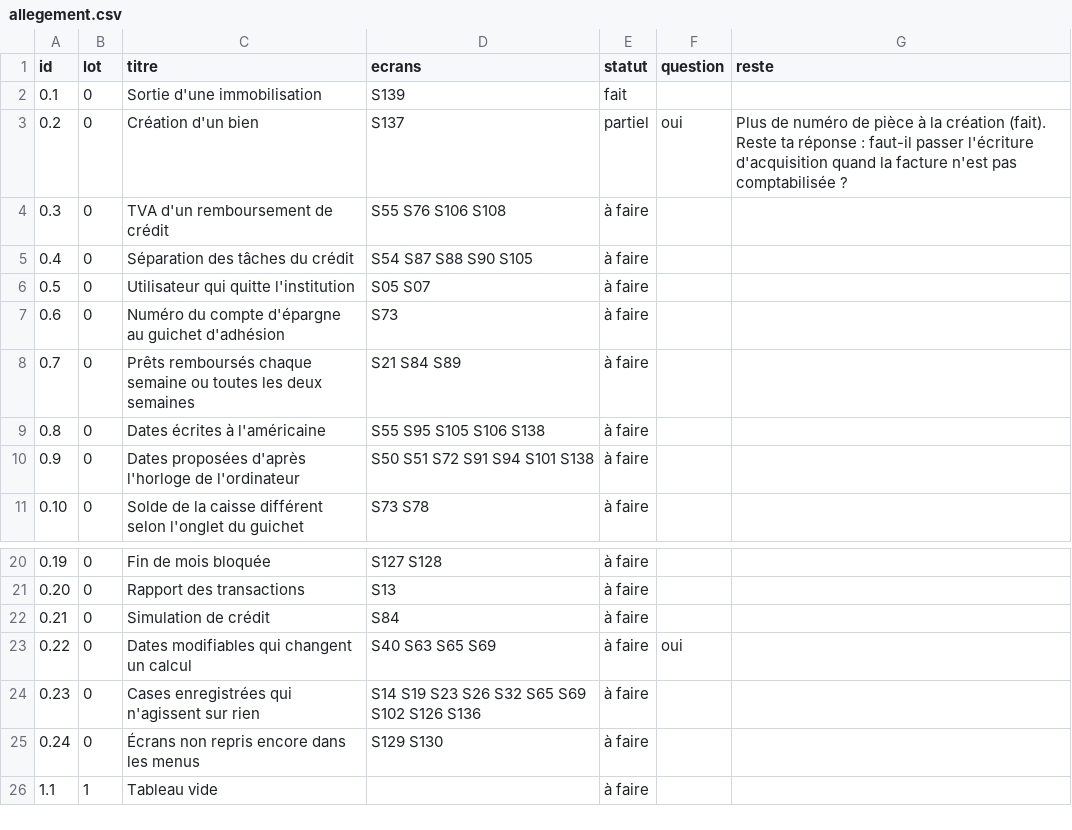
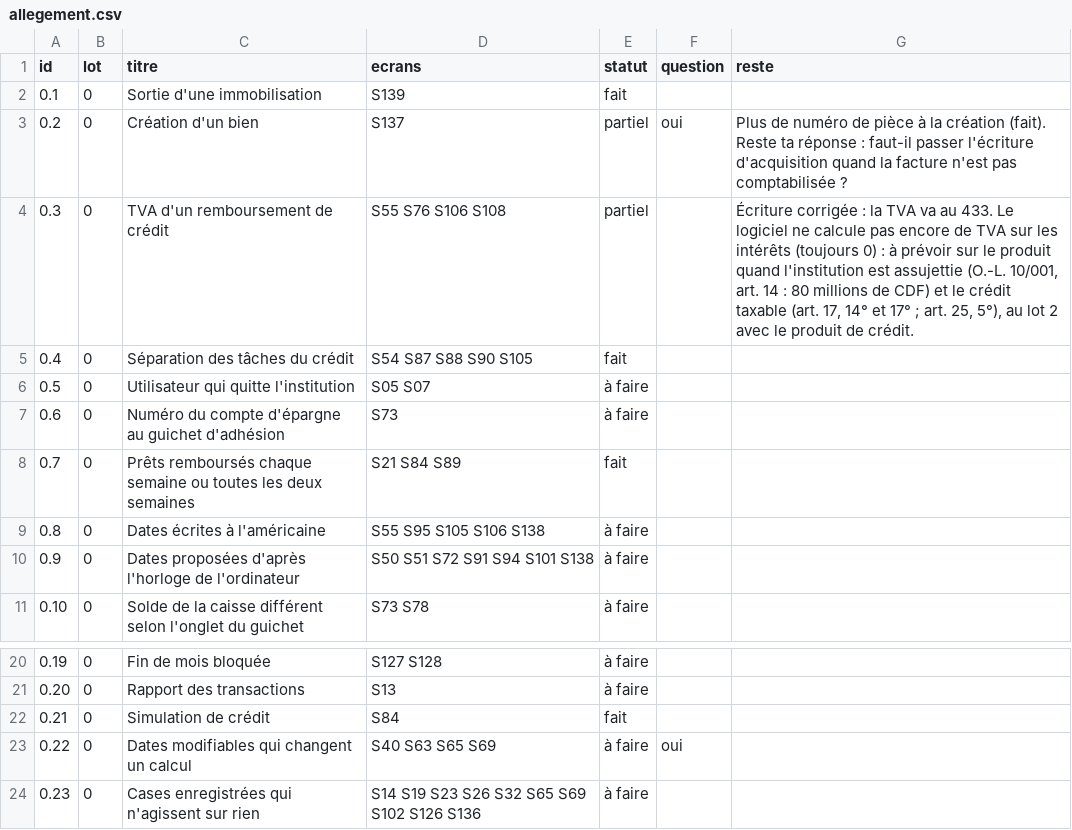
Before and after one commit to manatandu/Microfina-, a CSV file: replica/allegement.csv, drawn as a sheet; only a part is shown, gaps mark what is left out; the shorter side is filled out with more unchanged rows.

```diff
--- a/replica/allegement.csv
+++ b/replica/allegement.csv
@@ -3,7 +3,7 @@ id,lot,titre,ecrans,statut,question,reste
 0.2,0,Création d'un bien,S137,partiel,oui,Plus de numéro de pièce à la création (fait). Reste ta réponse : faut-il passer l'écriture d'acquisition quand la facture n'est pas comptabilisée ?
-0.3,0,TVA d'un remboursement de crédit,S55 S76 S106 S108,à faire,,
-0.4,0,Séparation des tâches du crédit,S54 S87 S88 S90 S105,à faire,,
+0.3,0,TVA d'un remboursement de crédit,S55 S76 S106 S108,partiel,,"Écriture corrigée : la TVA va au 433. Le logiciel ne calcule pas encore de TVA sur les intérêts (toujours 0) : à prévoir sur le produit quand l'institution est assujettie (O.-L. 10/001, art. 14 : 80 millions de CDF) et le crédit taxable (art. 17, 14° et 17° ; art. 25, 5°), au lot 2 avec le produit de crédit."
+0.4,0,Séparation des tâches du crédit,S54 S87 S88 S90 S105,fait,,
 0.5,0,Utilisateur qui quitte l'institution,S05 S07,à faire,,
 0.6,0,Numéro du compte d'épargne au guichet d'adhésion,S73,à faire,,
-0.7,0,Prêts remboursés chaque semaine ou toutes les deux semaines,S21 S84 S89,à faire,,
+0.7,0,Prêts remboursés chaque semaine ou toutes les deux semaines,S21 S84 S89,fait,,
 0.8,0,Dates écrites à l'américaine,S55 S95 S105 S106 S138,à faire,,
@@ -21,3 +21,3 @@ id,lot,titre,ecrans,statut,question,reste
 0.20,0,Rapport des transactions,S13,à faire,,
-0.21,0,Simulation de crédit,S84,à faire,,
+0.21,0,Simulation de crédit,S84,fait,,
 0.22,0,Dates modifiables qui changent un calcul,S40 S63 S65 S69,à faire,oui,
```
Also changed, not shown: replica/decisions.csv, 19 other files.
